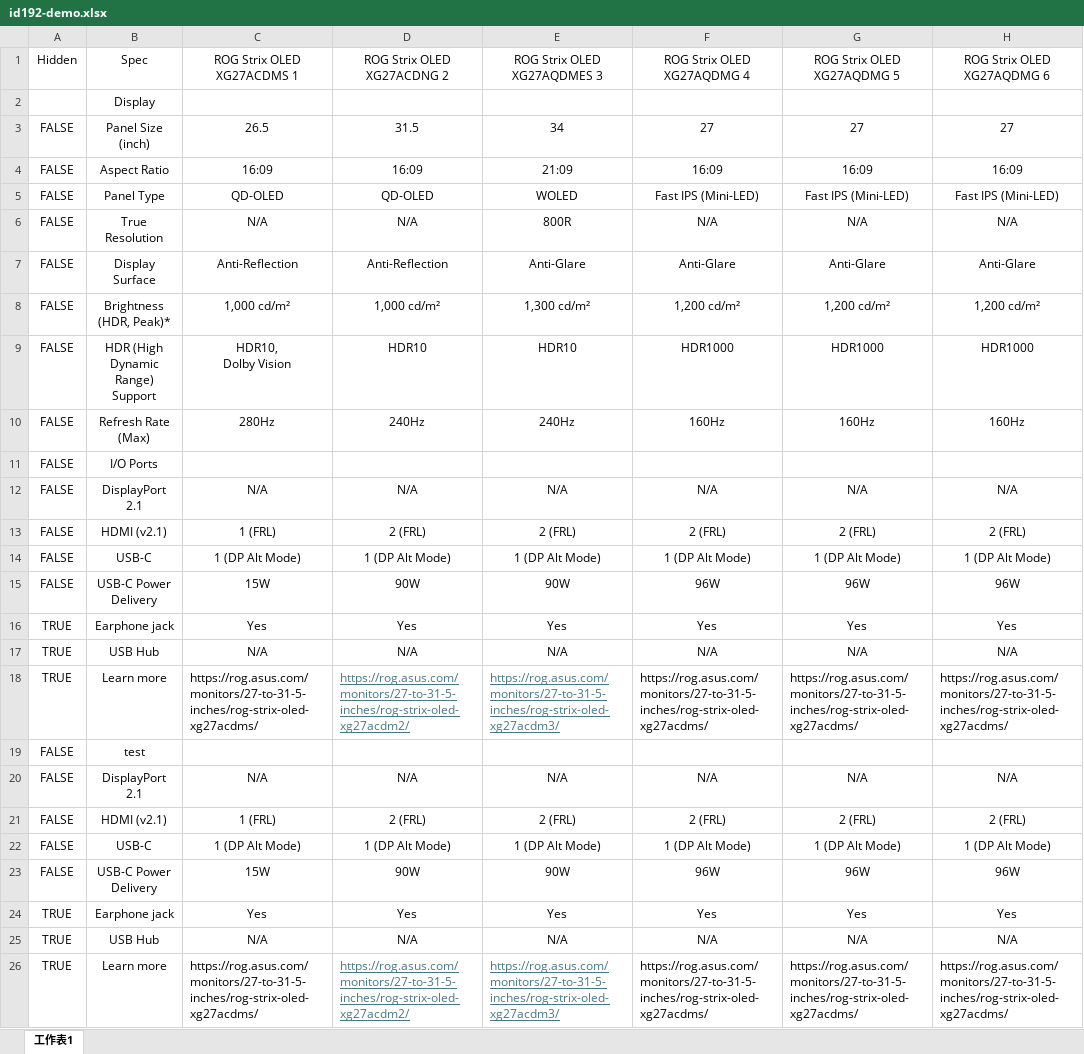
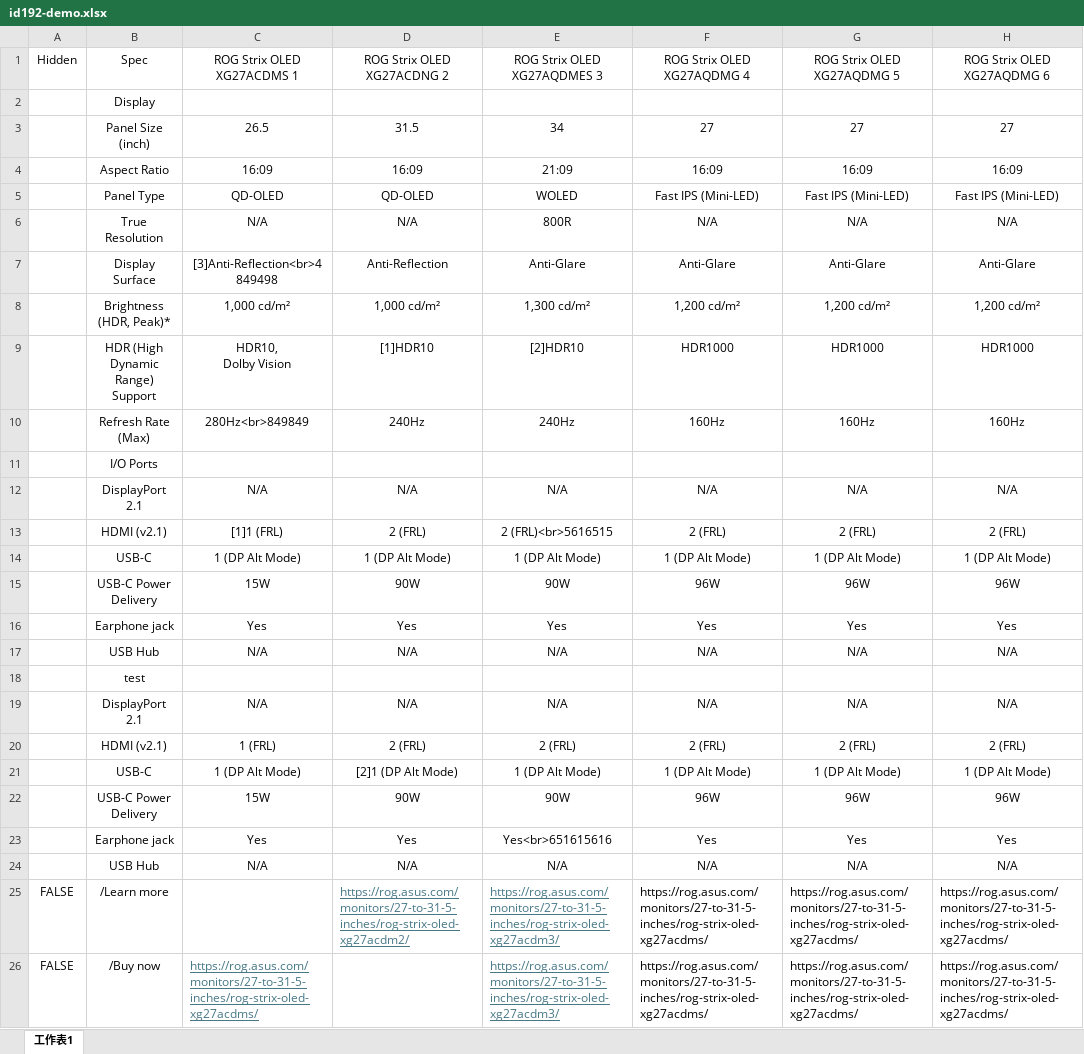
Before and after one commit to GHE-SYSBG-PO/asus-web-tools, an Excel workbook: public/excel-to-json/id192-demo.xlsx, sheet 工作表1, drawn as a sheet; values as stored, in another font and other column widths than the file's, no borders; removed rows and columns are numbered as before the commit, all else as after; the diff names each change by its address in the sheet, - before the commit and + after, or states it on an @@ line.

Commit message:
feat: 更新 Excel 轉 JSON 工具，新增 AEM 色碼標記處理及互動預覽功能

```diff
--- a/public/excel-to-json/id192-demo.xlsx (sheet 工作表1)
+++ b/public/excel-to-json/id192-demo.xlsx (sheet 工作表1)
-A3:A15: FALSE
+A3:A15: (empty)
-C7: Anti-Reflection
+C7: [3]Anti-Reflection<br>4849498
-D9: HDR10
+D9: [1]HDR10
-E9: HDR10
+E9: [2]HDR10
-C10: 280Hz
+C10: 280Hz<br>849849
-C13: 1 (FRL)
+C13: [1]1 (FRL)
-E13: 2 (FRL)
+E13: 2 (FRL)<br>5616515
-A16:A17: TRUE
+A16:A17: (empty)
-row 18: TRUE | Learn more | https://rog.asus.com/monitors/27-to-31-5-inches/rog-strix-oled-xg27acdms/ | https://rog.asus.com/monitors/27-to-31-5-inches/rog-strix-oled-xg27acdm2/ | https://rog.asus.com/monitors/27-to-31-5-inches/rog-strix-oled-xg27acdm3/ | https://rog.asus.com/monitors/27-to-31-5-inches/rog-strix-oled-xg27acdms/ | https://rog.asus.com/monitors/27-to-31-5-inches/rog-strix-oled-xg27acdms/ | https://rog.asus.com/monitors/27-to-31-5-inches/rog-strix-oled-xg27acdms/
-A18:A22: FALSE
+A18:A22: (empty)
-D21: 1 (DP Alt Mode)
+D21: [2]1 (DP Alt Mode)
-A23:A24: TRUE
+A23:A24: (empty)
-E23: Yes
+E23: Yes<br>651615616
-A25: TRUE
+A25: FALSE
-B25: Learn more
+B25: /Learn more
-C25: https://rog.asus.com/monitors/27-to-31-5-inches/rog-strix-oled-xg27acdms/
+C25: (empty)
+row 26: FALSE | /Buy now | https://rog.asus.com/monitors/27-to-31-5-inches/rog-strix-oled-xg27acdms/ |  | https://rog.asus.com/monitors/27-to-31-5-inches/rog-strix-oled-xg27acdm3/ | https://rog.asus.com/monitors/27-to-31-5-inches/rog-strix-oled-xg27acdms/ | https://rog.asus.com/monitors/27-to-31-5-inches/rog-strix-oled-xg27acdms/ | https://rog.asus.com/monitors/27-to-31-5-inches/rog-strix-oled-xg27acdms/
```
Also changed, not shown: 1 other file.
